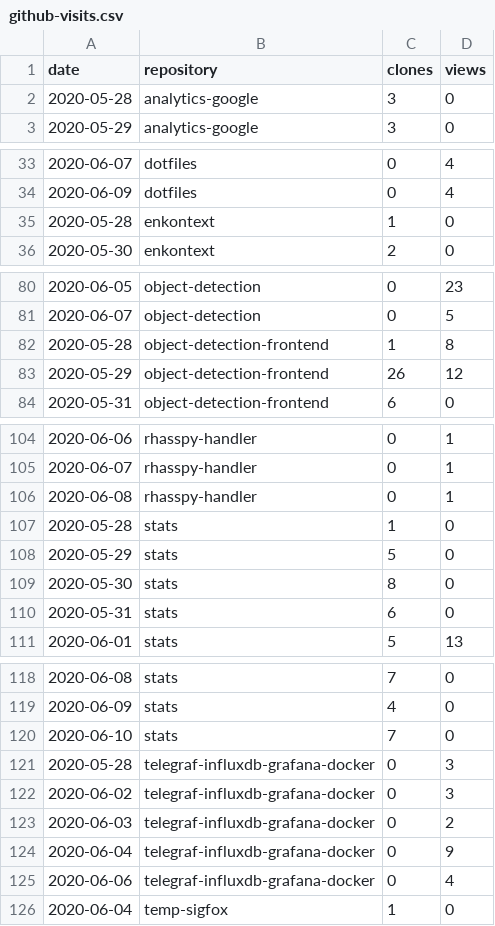
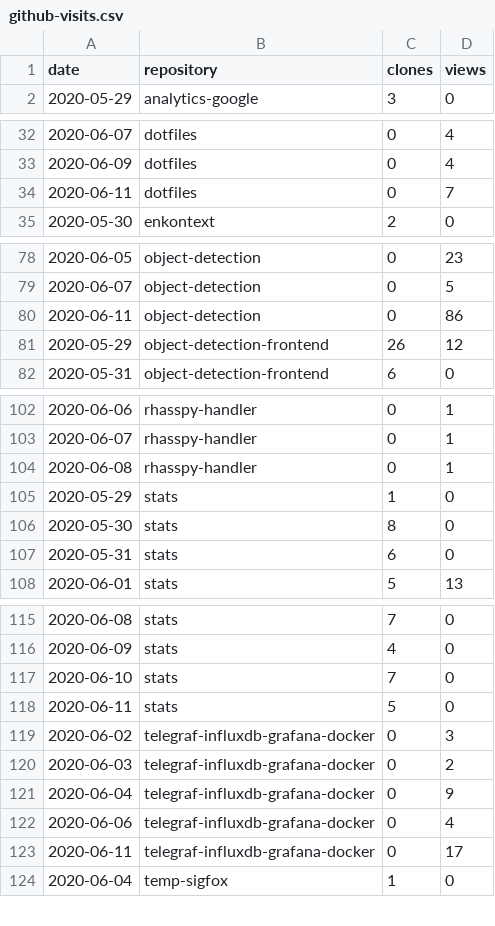
Before and after one commit to cristianpb/stats, a CSV file: github-visits.csv, drawn as a sheet; only a part is shown, gaps mark what is left out; the diff covers the shown part only.

```diff
--- a/github-visits.csv
+++ b/github-visits.csv
@@ -1,3 +1,2 @@
 date,repository,clones,views
-2020-05-28,analytics-google,3,0
 2020-05-29,analytics-google,3,0
@@ -34,3 +33,3 @@ date,repository,clones,views
 2020-06-09,dotfiles,0,4
-2020-05-28,enkontext,1,0
+2020-06-11,dotfiles,0,7
 2020-05-30,enkontext,2,0
@@ -81,3 +79,3 @@ date,repository,clones,views
 2020-06-07,object-detection,0,5
-2020-05-28,object-detection-frontend,1,8
+2020-06-11,object-detection,0,86
 2020-05-29,object-detection-frontend,26,12
@@ -106,4 +104,3 @@ date,repository,clones,views
 2020-06-08,rhasspy-handler,0,1
-2020-05-28,stats,1,0
-2020-05-29,stats,5,0
+2020-05-29,stats,1,0
 2020-05-30,stats,8,0
@@ -120,3 +117,3 @@ date,repository,clones,views
 2020-06-10,stats,7,0
-2020-05-28,telegraf-influxdb-grafana-docker,0,3
+2020-06-11,stats,5,0
 2020-06-02,telegraf-influxdb-grafana-docker,0,3
@@ -125,2 +122,3 @@ date,repository,clones,views
 2020-06-06,telegraf-influxdb-grafana-docker,0,4
+2020-06-11,telegraf-influxdb-grafana-docker,0,17
 2020-06-04,temp-sigfox,1,0
```
Also changed, not shown: 4 added rows and 4 removed rows elsewhere in this file, github-repositories.csv.
